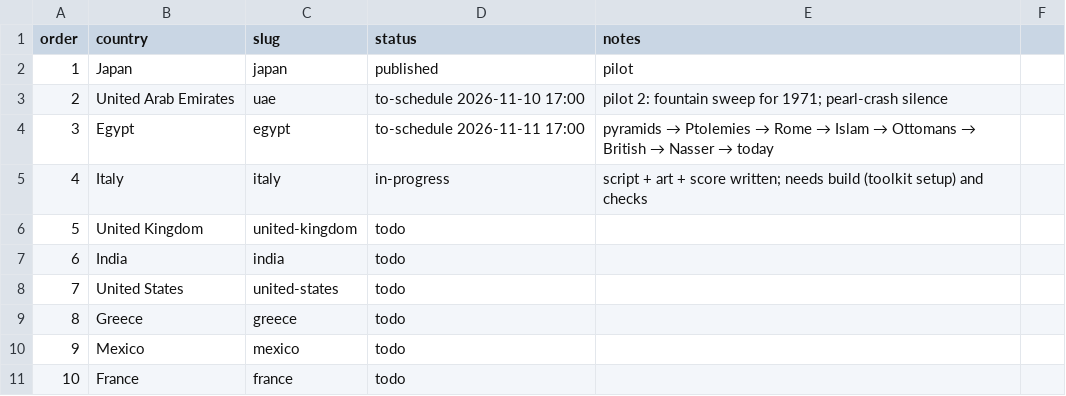
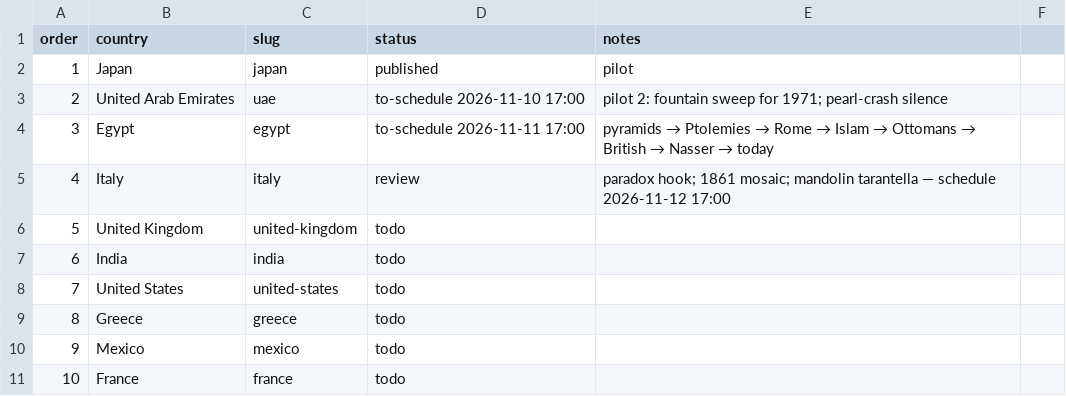
Before and after one commit to Kamranyaqub22/cemap-study-guide, a CSV file: history-shorts/countries.csv, drawn as a sheet; only a part is shown.

```diff
--- a/history-shorts/countries.csv
+++ b/history-shorts/countries.csv
@@ -4,3 +4,3 @@ order,country,slug,status,notes
 3,Egypt,egypt,to-schedule 2026-11-11 17:00,pyramids → Ptolemies → Rome → Islam → Ottomans → British → Nasser → today
-4,Italy,italy,in-progress,script + art + score written; needs build (toolkit setup) and checks
+4,Italy,italy,review,paradox hook; 1861 mosaic; mandolin tarantella — schedule 2026-11-12 17:00
 5,United Kingdom,united-kingdom,todo,
```
Also changed, not shown: 13 other files.
